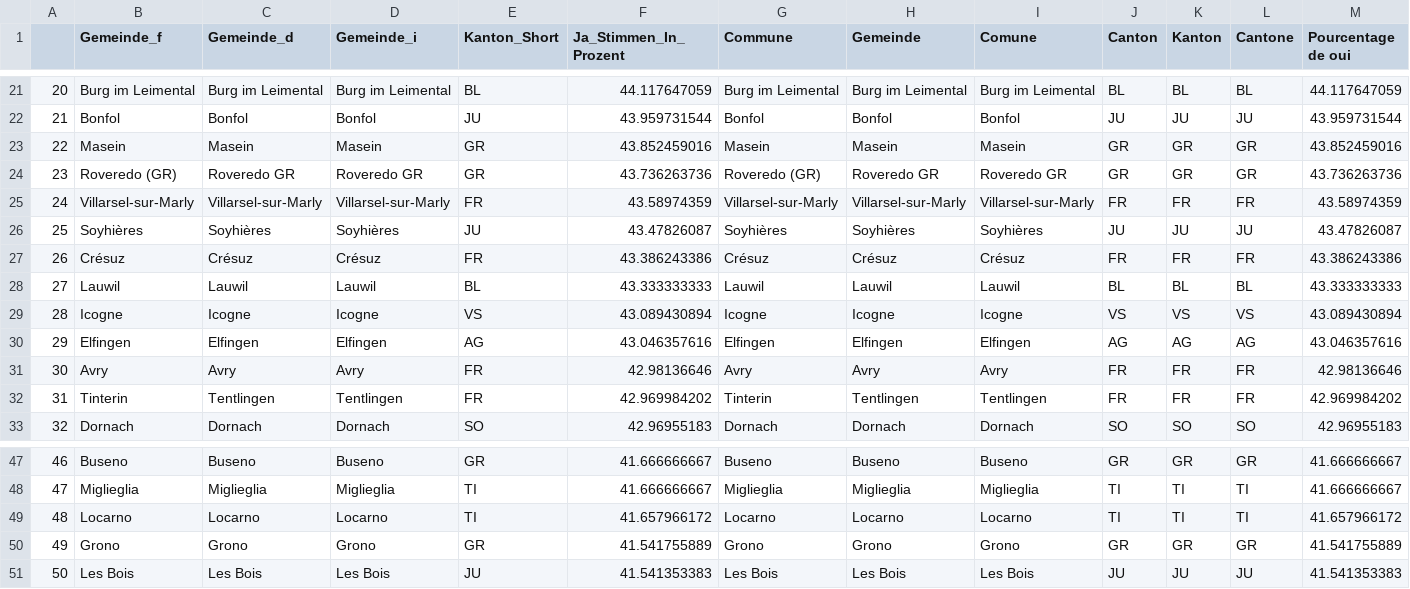
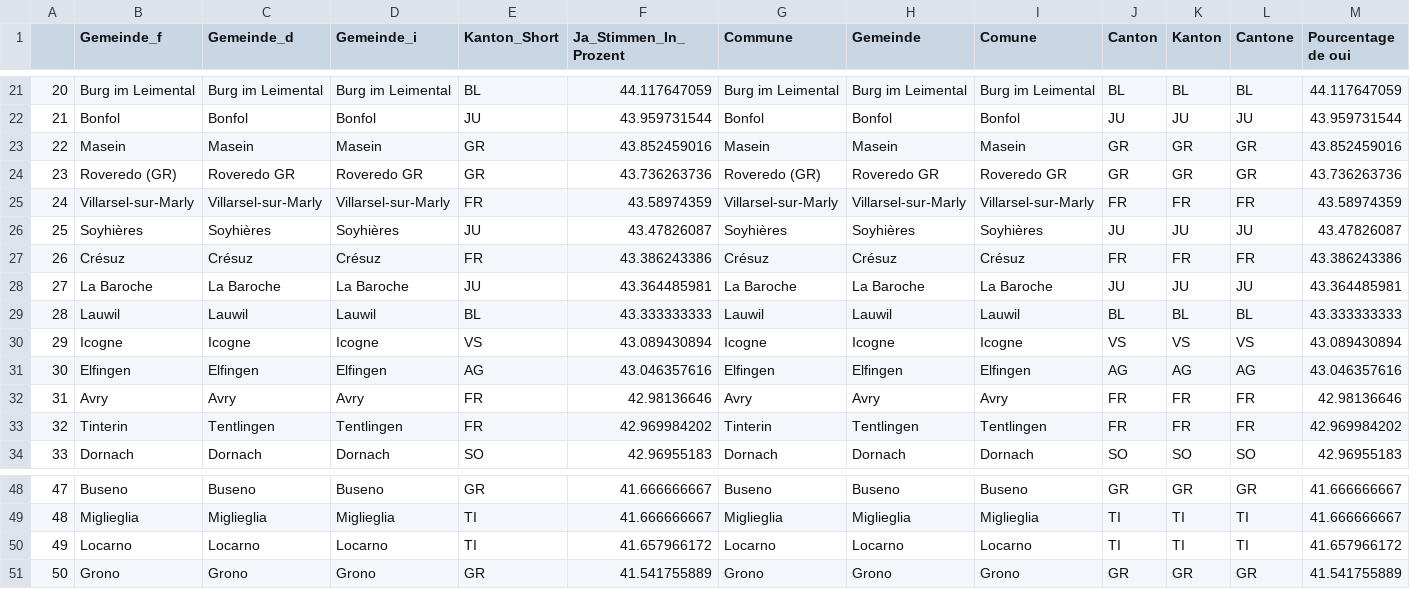
Before and after one commit to awp-finanznachrichten/lena_november2021, a CSV file: Tableaux/jug_top.csv, drawn as a sheet; only a part is shown, gaps mark what is left out; removed rows and columns are numbered as before the commit, all else as after; rows hold the shown columns only; the diff names each change by its address in the sheet, - before the commit and + after, or states it on an @@ line.

```diff
--- a/Tableaux/jug_top.csv
+++ b/Tableaux/jug_top.csv
+row 28: 27 | La Baroche | La Baroche | La Baroche | JU | 43.364485981 | La Baroche | La Baroche | La Baroche | JU | JU | JU | 43.364485981
@@ column A renumbered between rows 29 and 51 @@
-row 51: 50 | Les Bois | Les Bois | Les Bois | JU | 41.541353383 | Les Bois | Les Bois | Les Bois | JU | JU | JU | 41.541353383
```
Also changed, not shown: Tableaux/covid_flop.csv, Tableaux/infi_top.csv, 1 other file.
